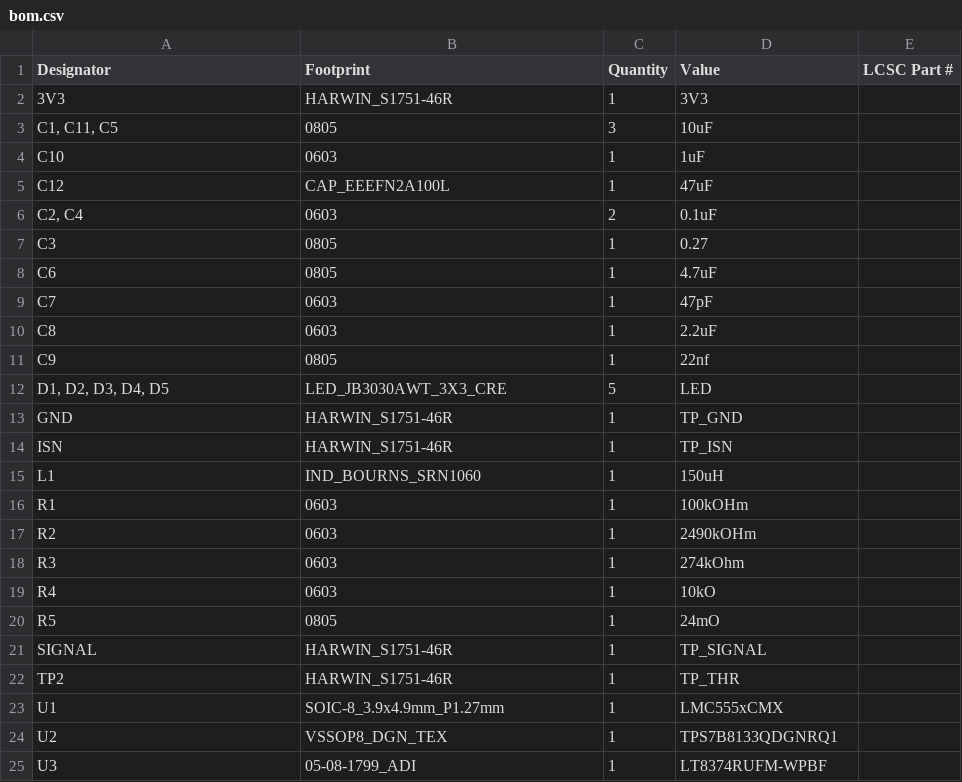
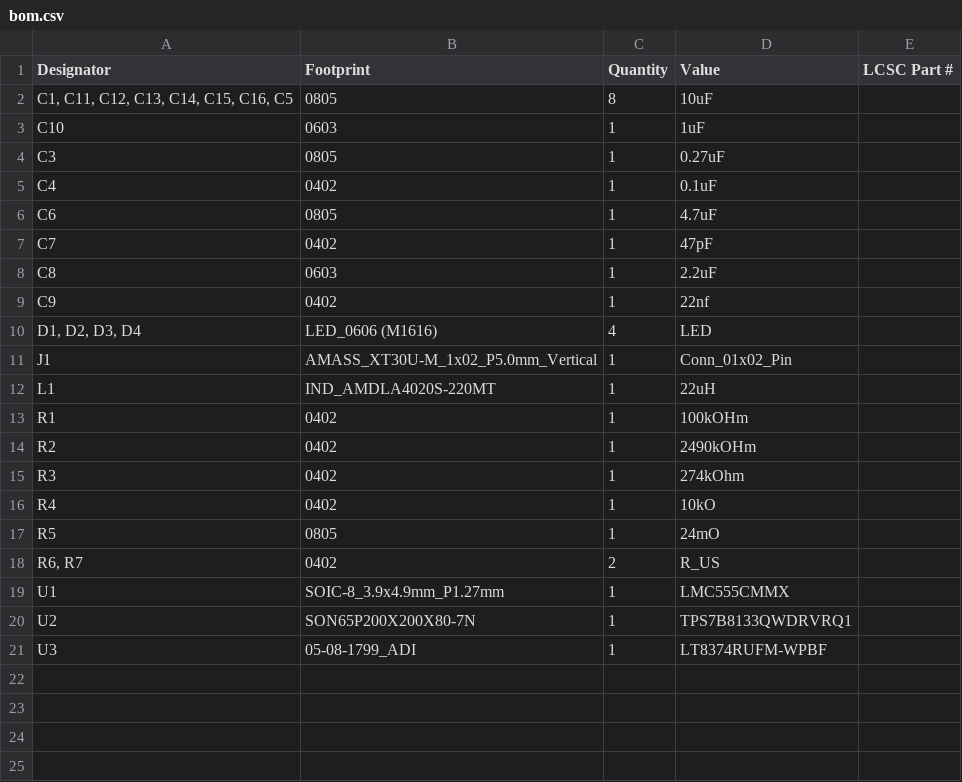
Before and after one commit to Nolankaz/Nav-Lights, a CSV file: production/bom.csv, drawn as a sheet.

Commit message:
Adding in voltage divider for signal and layout and prod files

```diff
--- a/production/bom.csv
+++ b/production/bom.csv
@@ -1,25 +1,21 @@
 Designator,Footprint,Quantity,Value,LCSC Part #
-3V3,HARWIN_S1751-46R,1,3V3,
-"C1, C11, C5",0805,3,10uF,
+"C1, C11, C12, C13, C14, C15, C16, C5",0805,8,10uF,
 C10,0603,1,1uF,
-C12,CAP_EEEFN2A100L,1,47uF,
-"C2, C4",0603,2,0.1uF,
-C3,0805,1,0.27,
+C3,0805,1,0.27uF,
+C4,0402,1,0.1uF,
 C6,0805,1,4.7uF,
-C7,0603,1,47pF,
+C7,0402,1,47pF,
 C8,0603,1,2.2uF,
-C9,0805,1,22nf,
-"D1, D2, D3, D4, D5",LED_JB3030AWT_3X3_CRE,5,LED,
-GND,HARWIN_S1751-46R,1,TP_GND,
-ISN ,HARWIN_S1751-46R,1,TP_ISN,
-L1,IND_BOURNS_SRN1060,1,150uH,
-R1,0603,1,100kOHm,
-R2,0603,1,2490kOHm,
-R3,0603,1,274kOhm,
-R4,0603,1,10kO,
+C9,0402,1,22nf,
+"D1, D2, D3, D4",LED_0606 (M1616),4,LED,
+J1,AMASS_XT30U-M_1x02_P5.0mm_Vertical,1,Conn_01x02_Pin,
+L1,IND_AMDLA4020S-220MT,1,22uH,
+R1,0402,1,100kOHm,
+R2,0402,1,2490kOHm,
+R3,0402,1,274kOhm,
+R4,0402,1,10kO,
 R5,0805,1,24mO,
-SIGNAL,HARWIN_S1751-46R,1,TP_SIGNAL,
-TP2,HARWIN_S1751-46R,1,TP_THR,
-U1,SOIC-8_3.9x4.9mm_P1.27mm,1,LMC555xCMX,
-U2,VSSOP8_DGN_TEX,1,TPS7B8133QDGNRQ1,
+"R6, R7",0402,2,R_US,
+U1,SOIC-8_3.9x4.9mm_P1.27mm,1,LMC555CMMX,
+U2,SON65P200X200X80-7N,1,TPS7B8133QWDRVRQ1,
 U3,05-08-1799_ADI,1,LT8374RUFM-WPBF,
```
Also changed, not shown: production/positions.csv, 44 other files.
